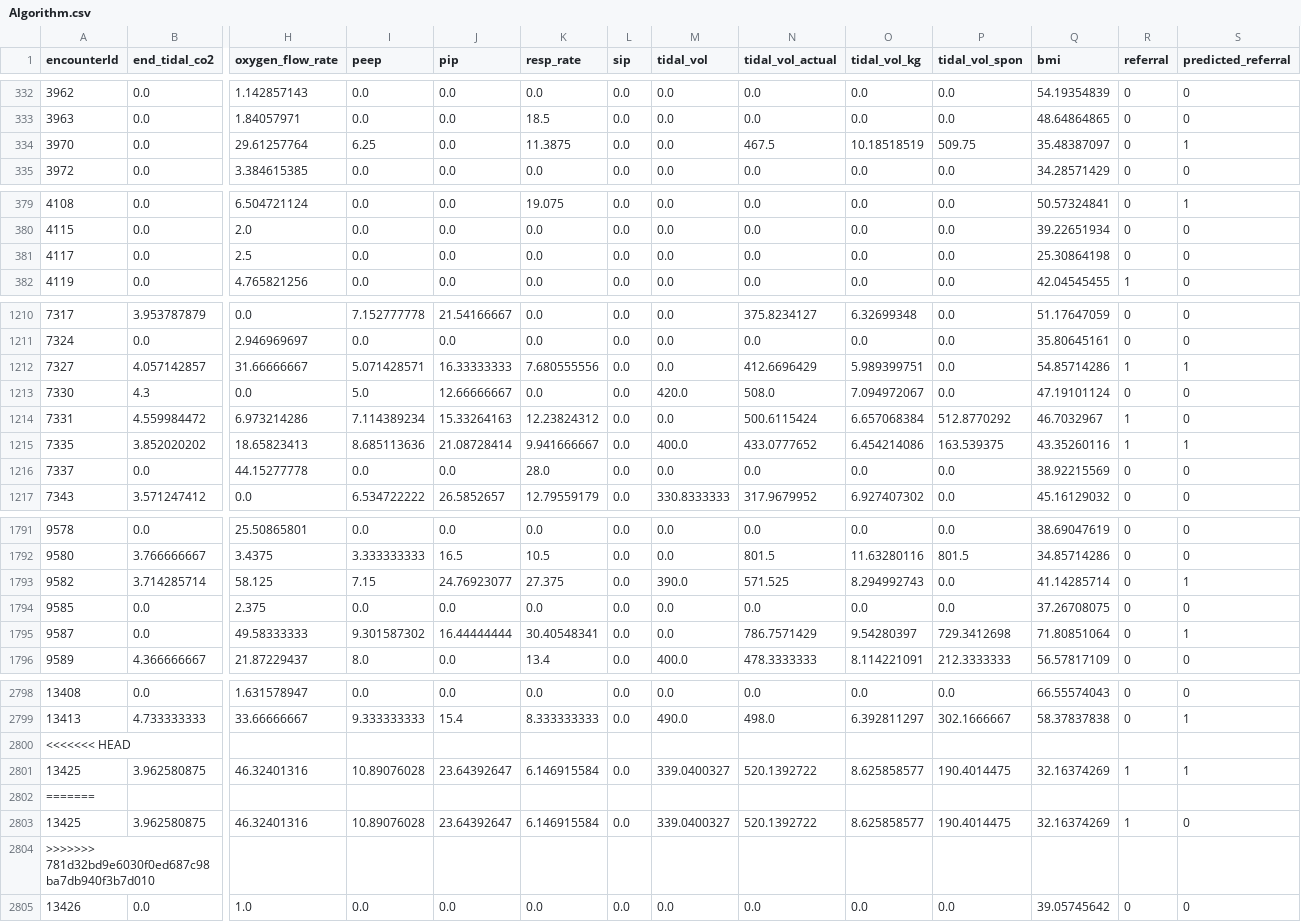
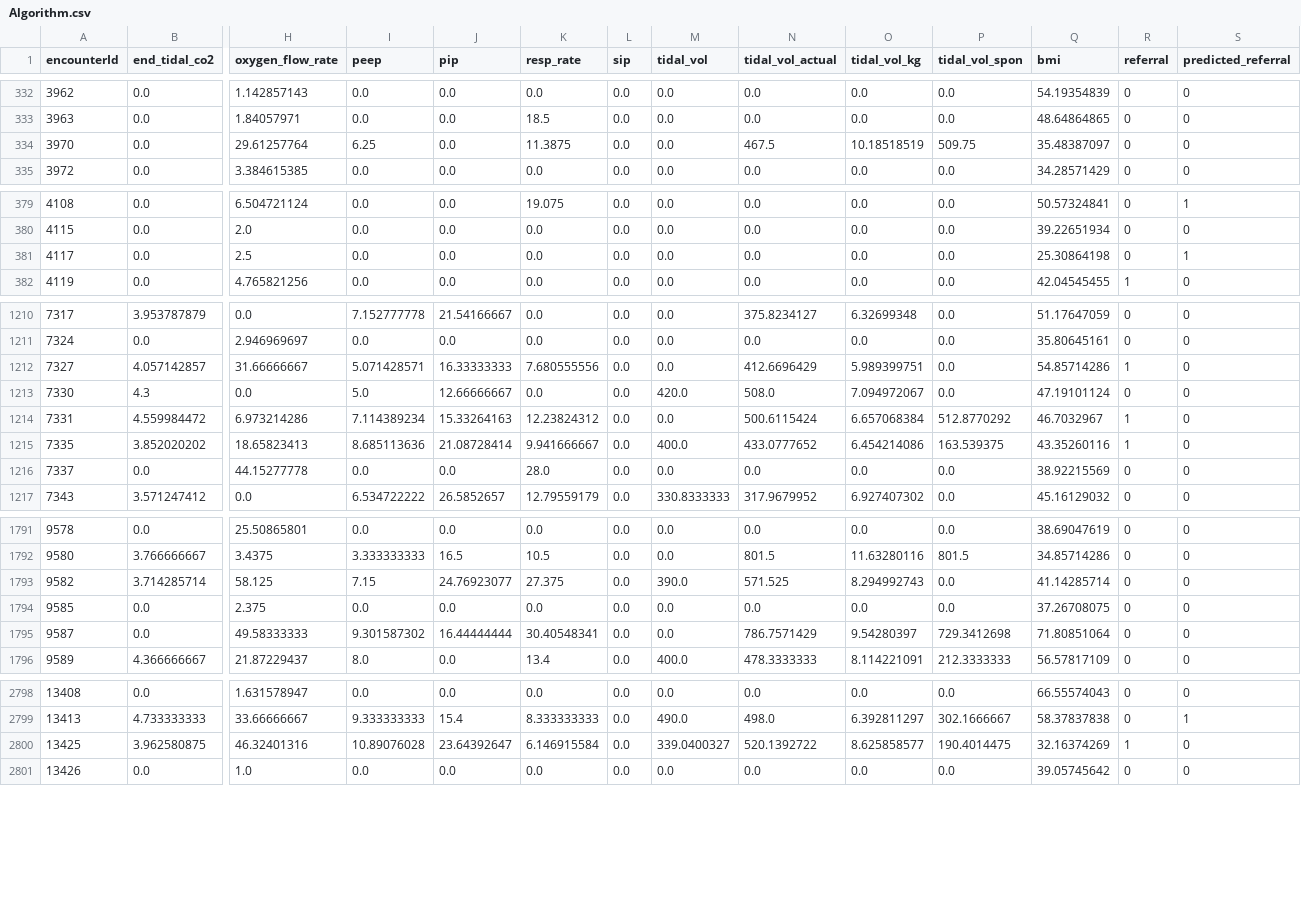
Before and after one commit to ilwad123/Medical-Referral-System-Dashboard, a CSV file: static/Algorithm.csv, drawn as a sheet; only a part is shown, gaps mark what is left out; rows hold the shown columns only; the diff covers the shown part only; the diff names each change by its address in the sheet, - before the commit and + after, or states it on an @@ line.

Commit message:
new

```diff
--- a/static/Algorithm.csv
+++ b/static/Algorithm.csv
-S334 (predicted_referral): 1
+S334 (predicted_referral): 0
-S381 (predicted_referral): 0
+S381 (predicted_referral): 1
-S1212 (predicted_referral): 1
+S1212 (predicted_referral): 0
-S1215 (predicted_referral): 1
+S1215 (predicted_referral): 0
-S1793 (predicted_referral): 1
+S1793 (predicted_referral): 0
-S1795 (predicted_referral): 1
+S1795 (predicted_referral): 0
-row 2800: <<<<<<< HEAD
-row 2801: 13425 | 3.962580875 | 46.32401316 | 10.89076028 | 23.64392647 | 6.146915584 | 0.0 | 339.0400327 | 520.1392722 | 8.625858577 | 190.4014475 | 32.16374269 | 1 | 1
-row 2802: =======
-row 2804: >>>>>>> 781d32bd9e6030f0ed687c98ba7db940f3b7d010
```
Also changed, not shown: 21 edited cells elsewhere in this file.
